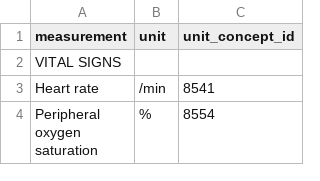
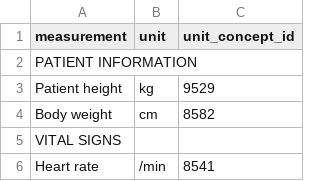
Before and after one commit to CUB-CORR/reprodICU, a CSV file: mappings/ADDITIONAL_MAPPINGS/measurement_unit_concept_ids.csv, drawn as a sheet; only a part is shown; the shorter side is filled out with more unchanged rows.

Commit message:
add more measurements to OMOPize

```diff
--- a/mappings/ADDITIONAL_MAPPINGS/measurement_unit_concept_ids.csv
+++ b/mappings/ADDITIONAL_MAPPINGS/measurement_unit_concept_ids.csv
@@ -1,2 +1,5 @@
 measurement,unit,unit_concept_id
+PATIENT INFORMATION,,
+Patient height,kg,9529
+Body weight,cm,8582
 VITAL SIGNS,,
```
Also changed, not shown: 1 other file.
